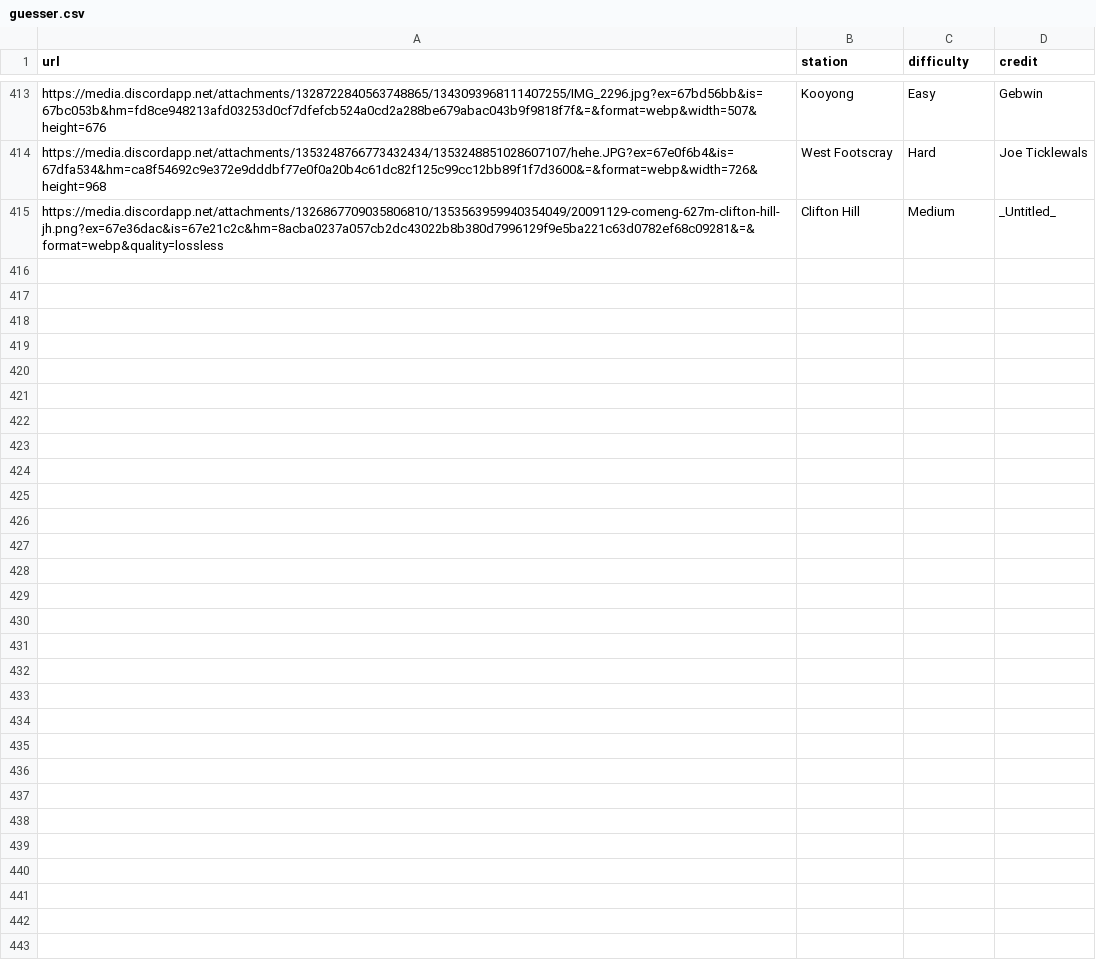
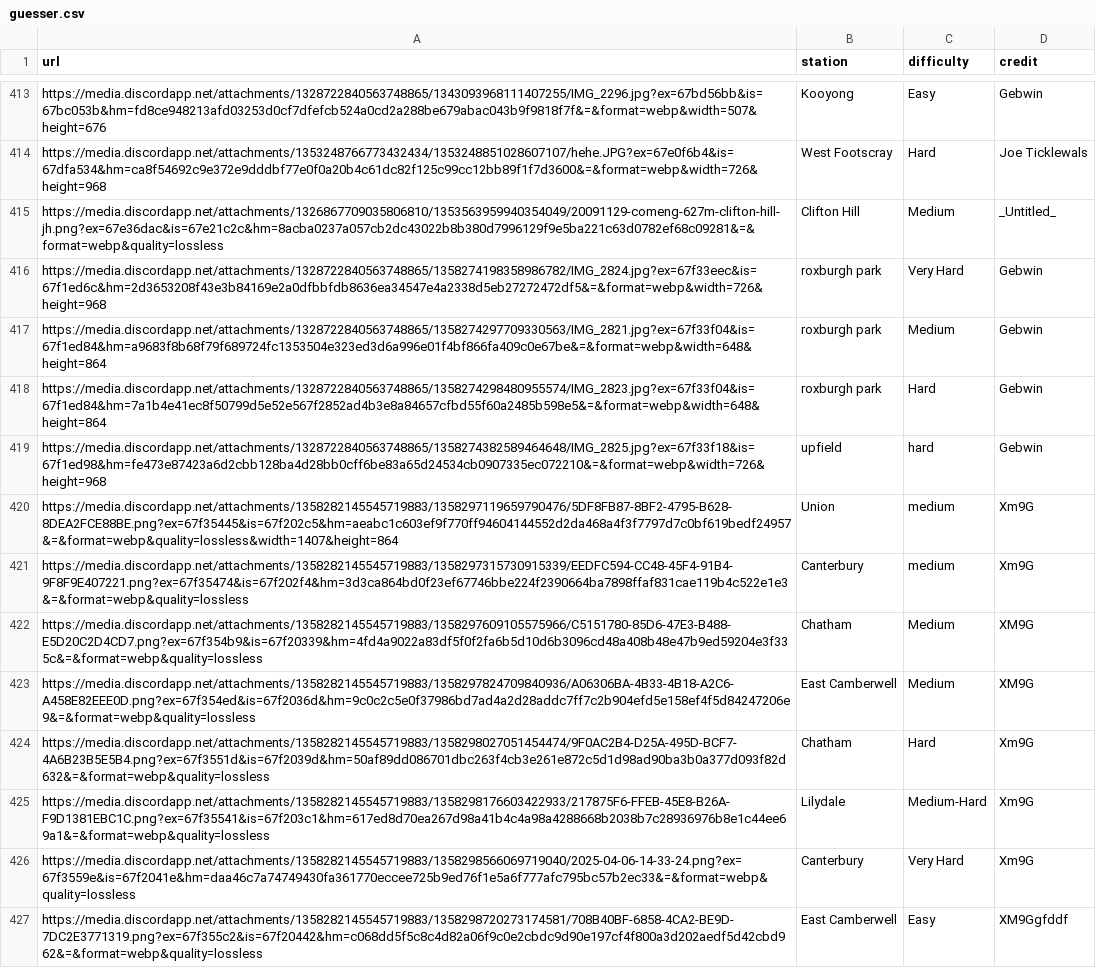
Before and after one commit to XM9G/railway-photos, a CSV file: botgames/guesser.csv, drawn as a sheet; only a part is shown, gaps mark what is left out; the diff names each change by its address in the sheet, - before the commit and + after, or states it on an @@ line.

```diff
--- a/botgames/guesser.csv
+++ b/botgames/guesser.csv
+row 416: https://media.discordapp.net/attachments/1328722840563748865/1358274198358986782/IMG_2824.jpg?ex=67f33eec&is=67f1ed6c&hm=2d3653208f43e3b84169e2a0dfbbfdb8636ea34547e4a2338d5eb27272472df5&=&format=webp&width=726&height=968 | roxburgh park | Very Hard | Gebwin
+row 417: https://media.discordapp.net/attachments/1328722840563748865/1358274297709330563/IMG_2821.jpg?ex=67f33f04&is=67f1ed84&hm=a9683f8b68f79f689724fc1353504e323ed3d6a996e01f4bf866fa409c0e67be&=&format=webp&width=648&height=864 | roxburgh park | Medium | Gebwin
+row 418: https://media.discordapp.net/attachments/1328722840563748865/1358274298480955574/IMG_2823.jpg?ex=67f33f04&is=67f1ed84&hm=7a1b4e41ec8f50799d5e52e567f2852ad4b3e8a84657cfbd55f60a2485b598e5&=&format=webp&width=648&height=864 | roxburgh park | Hard | Gebwin
+row 419: https://media.discordapp.net/attachments/1328722840563748865/1358274382589464648/IMG_2825.jpg?ex=67f33f18&is=67f1ed98&hm=fe473e87423a6d2cbb128ba4d28bb0cff6be83a65d24534cb0907335ec072210&=&format=webp&width=726&height=968 | upfield | hard | Gebwin
+row 420: https://media.discordapp.net/attachments/1358282145545719883/1358297119659790476/5DF8FB87-8BF2-4795-B628-8DEA2FCE88BE.png?ex=67f35445&is=67f202c5&hm=aeabc1c603ef9f770ff94604144552d2da468a4f3f7797d7c0bf619bedf24957&=&format=webp&quality=lossless&width=1407&height=864 | Union | medium | Xm9G
+row 421: https://media.discordapp.net/attachments/1358282145545719883/1358297315730915339/EEDFC594-CC48-45F4-91B4-9F8F9E407221.png?ex=67f35474&is=67f202f4&hm=3d3ca864bd0f23ef67746bbe224f2390664ba7898ffaf831cae119b4c522e1e3&=&format=webp&quality=lossless | Canterbury | medium | Xm9G
+row 422: https://media.discordapp.net/attachments/1358282145545719883/1358297609105575966/C5151780-85D6-47E3-B488-E5D20C2D4CD7.png?ex=67f354b9&is=67f20339&hm=4fd4a9022a83df5f0f2fa6b5d10d6b3096cd48a408b48e47b9ed59204e3f335c&=&format=webp&quality=lossless | Chatham | Medium | XM9G
+row 423: https://media.discordapp.net/attachments/1358282145545719883/1358297824709840936/A06306BA-4B33-4B18-A2C6-A458E82EEE0D.png?ex=67f354ed&is=67f2036d&hm=9c0c2c5e0f37986bd7ad4a2d28addc7ff7c2b904efd5e158ef4f5d84247206e9&=&format=webp&quality=lossless | East Camberwell | Medium | XM9G
+row 424: https://media.discordapp.net/attachments/1358282145545719883/1358298027051454474/9F0AC2B4-D25A-495D-BCF7-4A6B23B5E5B4.png?ex=67f3551d&is=67f2039d&hm=50af89dd086701dbc263f4cb3e261e872c5d1d98ad90ba3b0a377d093f82d632&=&format=webp&quality=lossless | Chatham | Hard | Xm9G
+row 425: https://media.discordapp.net/attachments/1358282145545719883/1358298176603422933/217875F6-FFEB-45E8-B26A-F9D1381EBC1C.png?ex=67f35541&is=67f203c1&hm=617ed8d70ea267d98a41b4c4a98a4288668b2038b7c28936976b8e1c44ee69a1&=&format=webp&quality=lossless | Lilydale | Medium-Hard | Xm9G
+row 426: https://media.discordapp.net/attachments/1358282145545719883/1358298566069719040/2025-04-06-14-33-24.png?ex=67f3559e&is=67f2041e&hm=daa46c7a74749430fa361770eccee725b9ed76f1e5a6f777afc795bc57b2ec33&=&format=webp&quality=lossless | Canterbury | Very Hard | Xm9G
+row 427: https://media.discordapp.net/attachments/1358282145545719883/1358298720273174581/708B40BF-6858-4CA2-BE9D-7DC2E3771319.png?ex=67f355c2&is=67f20442&hm=c068dd5f5c8c4d82a06f9c0e2cbdc9d90e197cf4f800a3d202aedf5d42cbd962&=&format=webp&quality=lossless | East Camberwell | Easy | XM9Ggfddf
```
Also changed, not shown: botgames/ultrahard.csv.
